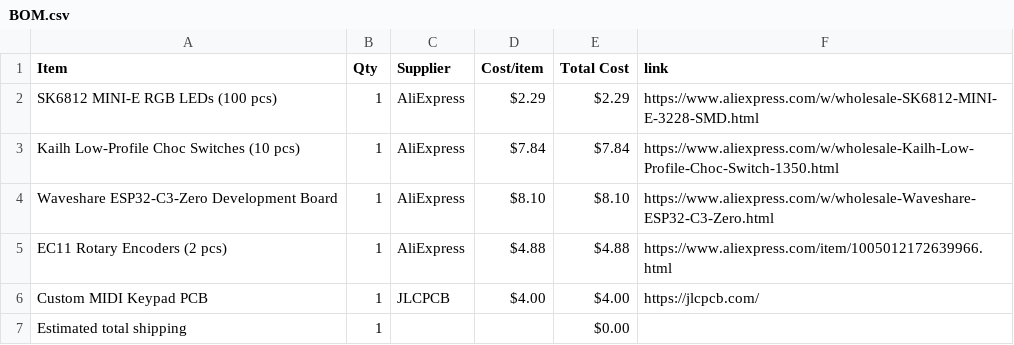
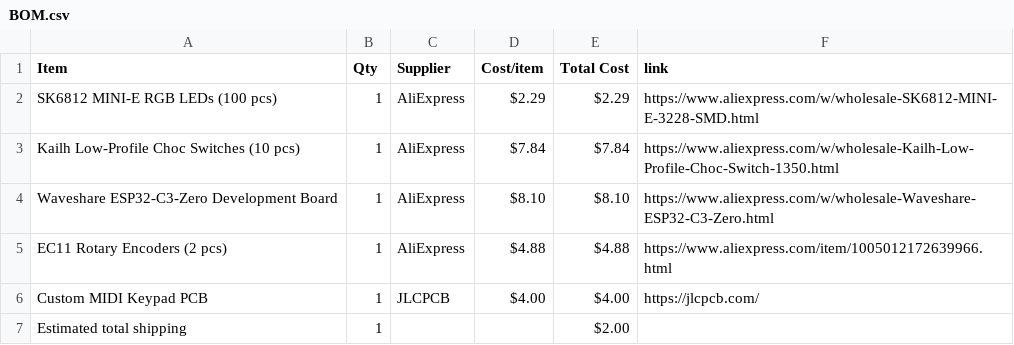
Before and after one commit to IbrahimYounes890/DRUMKIT-InUr-POCKET, a CSV file: BOM.csv, drawn as a sheet.

Commit message:
Sync DoReMi Board from Half Life

```diff
--- a/BOM.csv
+++ b/BOM.csv
@@ -6,2 +6,2 @@ EC11 Rotary Encoders (2 pcs),1,AliExpress,$4.88,$4.88,https://www.aliexpress.com
 Custom MIDI Keypad PCB,1,JLCPCB,$4.00,$4.00,https://jlcpcb.com/
-Estimated total shipping,1,,,$0.00,
+Estimated total shipping,1,,,$2.00,
```
